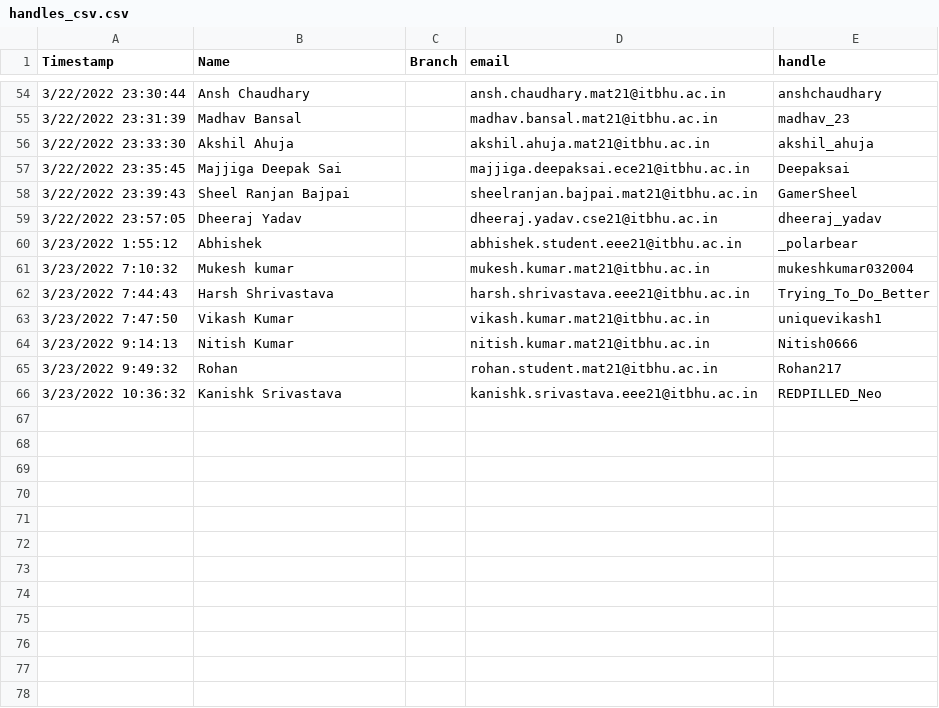
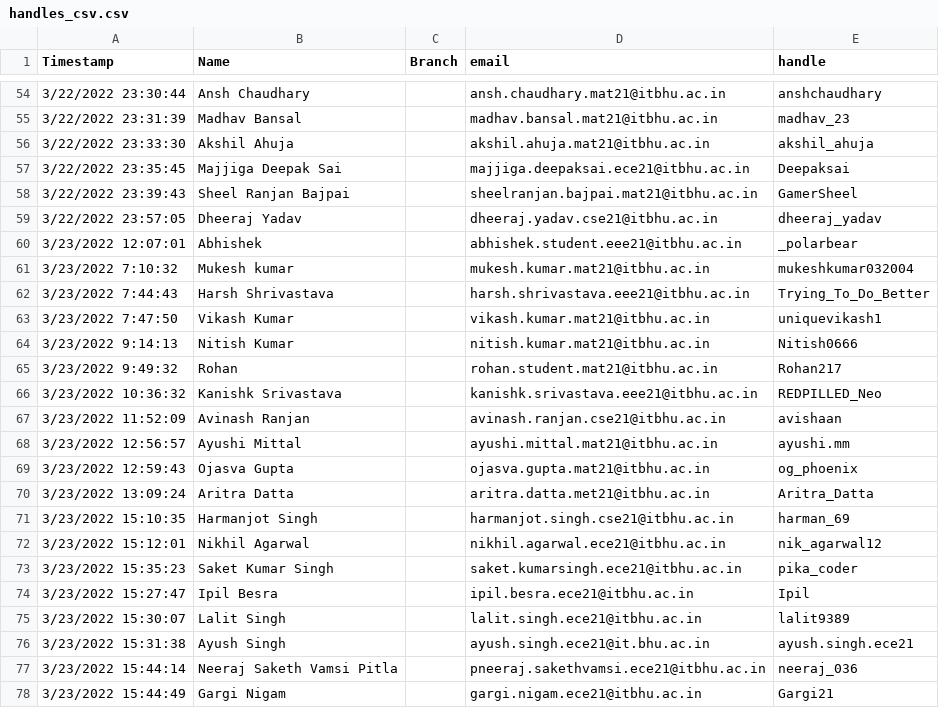
Before and after one commit to Adrito-M/CodeForces-RankList, a CSV file: handles_csv.csv, drawn as a sheet; only a part is shown, gaps mark what is left out.

Commit message:
csv update

```diff
--- a/handles_csv.csv
+++ b/handles_csv.csv
@@ -59,3 +59,3 @@ Timestamp,Name,Branch,email,handle
 3/22/2022 23:57:05,Dheeraj Yadav,,dheeraj.yadav.cse21@itbhu.ac.in,dheeraj_yadav
-3/23/2022 1:55:12,Abhishek,, abhishek.student.eee21@itbhu.ac.in,_polarbear
+3/23/2022 12:07:01,Abhishek,, abhishek.student.eee21@itbhu.ac.in,_polarbear
 3/23/2022 7:10:32,Mukesh kumar,,mukesh.kumar.mat21@itbhu.ac.in,mukeshkumar032004
@@ -66 +66,13 @@ Timestamp,Name,Branch,email,handle
 3/23/2022 10:36:32,Kanishk Srivastava,,kanishk.srivastava.eee21@itbhu.ac.in,REDPILLED_Neo
+3/23/2022 11:52:09,Avinash Ranjan,,avinash.ranjan.cse21@itbhu.ac.in,avishaan
+3/23/2022 12:56:57,Ayushi Mittal,,ayushi.mittal.mat21@itbhu.ac.in,ayushi.mm
+3/23/2022 12:59:43,Ojasva Gupta,,ojasva.gupta.mat21@itbhu.ac.in,og_phoenix
+3/23/2022 13:09:24,Aritra Datta,,aritra.datta.met21@itbhu.ac.in,Aritra_Datta
+3/23/2022 15:10:35,Harmanjot Singh,,harmanjot.singh.cse21@itbhu.ac.in,harman_69
+3/23/2022 15:12:01,Nikhil Agarwal,,nikhil.agarwal.ece21@itbhu.ac.in,nik_agarwal12
+3/23/2022 15:35:23,Saket Kumar Singh,,saket.kumarsingh.ece21@itbhu.ac.in,pika_coder
+3/23/2022 15:27:47,Ipil Besra ,,ipil.besra.ece21@itbhu.ac.in ,Ipil
+3/23/2022 15:30:07,Lalit Singh,,lalit.singh.ece21@itbhu.ac.in,lalit9389
+3/23/2022 15:31:38,Ayush Singh ,,ayush.singh.ece21@it.bhu.ac.in ,ayush.singh.ece21
+3/23/2022 15:44:14,Neeraj Saketh Vamsi Pitla,,pneeraj.sakethvamsi.ece21@itbhu.ac.in,neeraj_036
+3/23/2022 15:44:49,Gargi Nigam,,gargi.nigam.ece21@itbhu.ac.in,Gargi21
```
